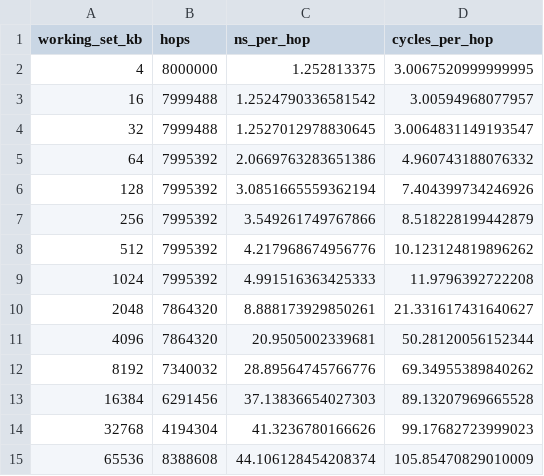
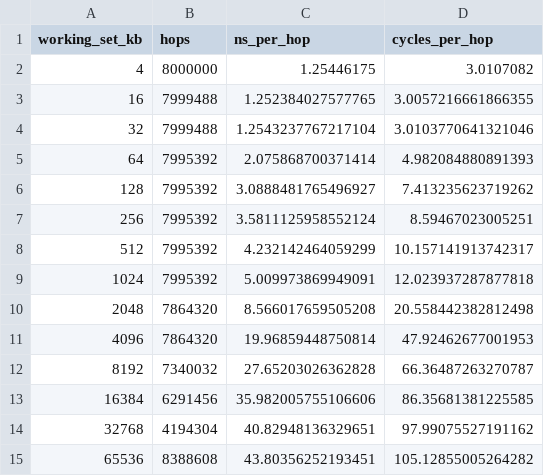
Before and after one commit to BruceMoseti/CPU-Systems-Performance-Simulator, a CSV file: results/latency_curve.csv, drawn as a sheet.

```diff
--- a/results/latency_curve.csv
+++ b/results/latency_curve.csv
@@ -1,15 +1,15 @@
 working_set_kb,hops,ns_per_hop,cycles_per_hop
-4,8000000,1.252813375,3.0067520999999995
-16,7999488,1.2524790336581542,3.00594968077957
-32,7999488,1.2527012978830645,3.0064831149193547
-64,7995392,2.0669763283651386,4.960743188076332
-128,7995392,3.0851665559362194,7.404399734246926
-256,7995392,3.549261749767866,8.518228199442879
-512,7995392,4.217968674956776,10.123124819896262
-1024,7995392,4.991516363425333,11.9796392722208
-2048,7864320,8.888173929850261,21.331617431640627
-4096,7864320,20.9505002339681,50.28120056152344
-8192,7340032,28.89564745766776,69.34955389840262
-16384,6291456,37.13836654027303,89.13207969665528
-32768,4194304,41.3236780166626,99.17682723999023
-65536,8388608,44.106128454208374,105.85470829010009
+4,8000000,1.25446175,3.0107082
+16,7999488,1.252384027577765,3.0057216661866355
+32,7999488,1.2543237767217104,3.0103770641321046
+64,7995392,2.075868700371414,4.982084880891393
+128,7995392,3.0888481765496927,7.413235623719262
+256,7995392,3.5811125958552124,8.59467023005251
+512,7995392,4.232142464059299,10.157141913742317
+1024,7995392,5.009973869949091,12.023937287877818
+2048,7864320,8.566017659505208,20.558442382812498
+4096,7864320,19.96859448750814,47.92462677001953
+8192,7340032,27.65203026362828,66.36487263270787
+16384,6291456,35.982005755106606,86.35681381225585
+32768,4194304,40.82948136329651,97.99075527191162
+65536,8388608,43.80356252193451,105.12855005264282
```
Also changed, not shown: results/all_results.csv, results/associativity.csv, 16 other files.
